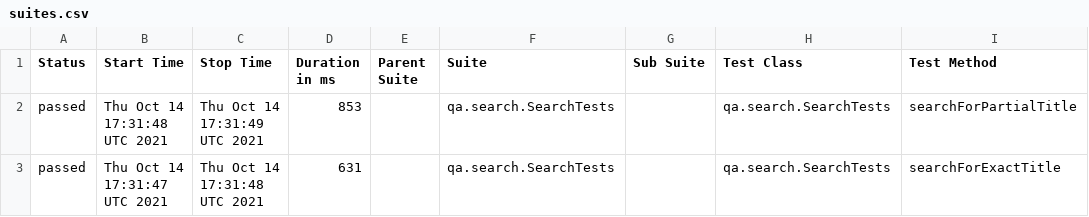
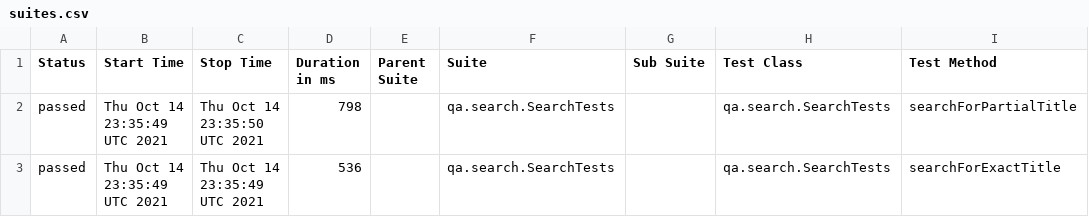
Before and after one commit to reinaldorossetti/playwright-kotlin-junit5, a CSV file: firefox/data/suites.csv, drawn as a sheet; only a part is shown; the diff names each change by its address in the sheet, - before the commit and + after, or states it on an @@ line.

```diff
--- a/firefox/data/suites.csv
+++ b/firefox/data/suites.csv
-B2 (Start Time): Thu Oct 14 17:31:48 UTC 2021
+B2 (Start Time): Thu Oct 14 23:35:49 UTC 2021
-C2 (Stop Time): Thu Oct 14 17:31:49 UTC 2021
+C2 (Stop Time): Thu Oct 14 23:35:50 UTC 2021
-D2 (Duration in ms): 853
+D2 (Duration in ms): 798
-B3 (Start Time): Thu Oct 14 17:31:47 UTC 2021
+B3 (Start Time): Thu Oct 14 23:35:49 UTC 2021
-C3 (Stop Time): Thu Oct 14 17:31:48 UTC 2021
+C3 (Stop Time): Thu Oct 14 23:35:49 UTC 2021
-D3 (Duration in ms): 631
+D3 (Duration in ms): 536
```
Also changed, not shown: 17 other files.
